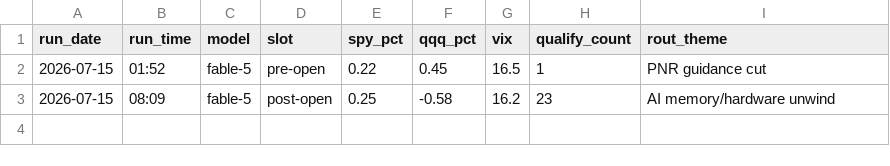
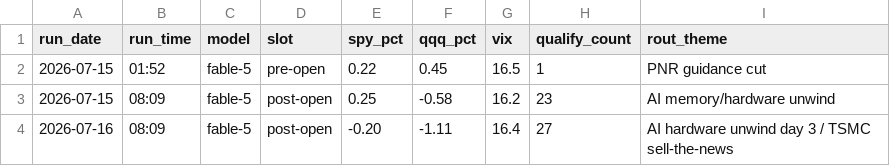
Before and after one commit to GibbonGambits/Stocks, a CSV file: context.csv, drawn as a sheet.

```diff
--- a/context.csv
+++ b/context.csv
@@ -3 +3,2 @@ run_date,run_time,model,slot,spy_pct,qqq_pct,vix,qualify_count,rout_theme
 2026-07-15,08:09,fable-5,post-open,0.25,-0.58,16.2,23,AI memory/hardware unwind
+2026-07-16,08:09,fable-5,post-open,-0.20,-1.11,16.4,27,AI hardware unwind day 3 / TSMC sell-the-news
```
Also changed, not shown: predictions.csv, 1 other file.
